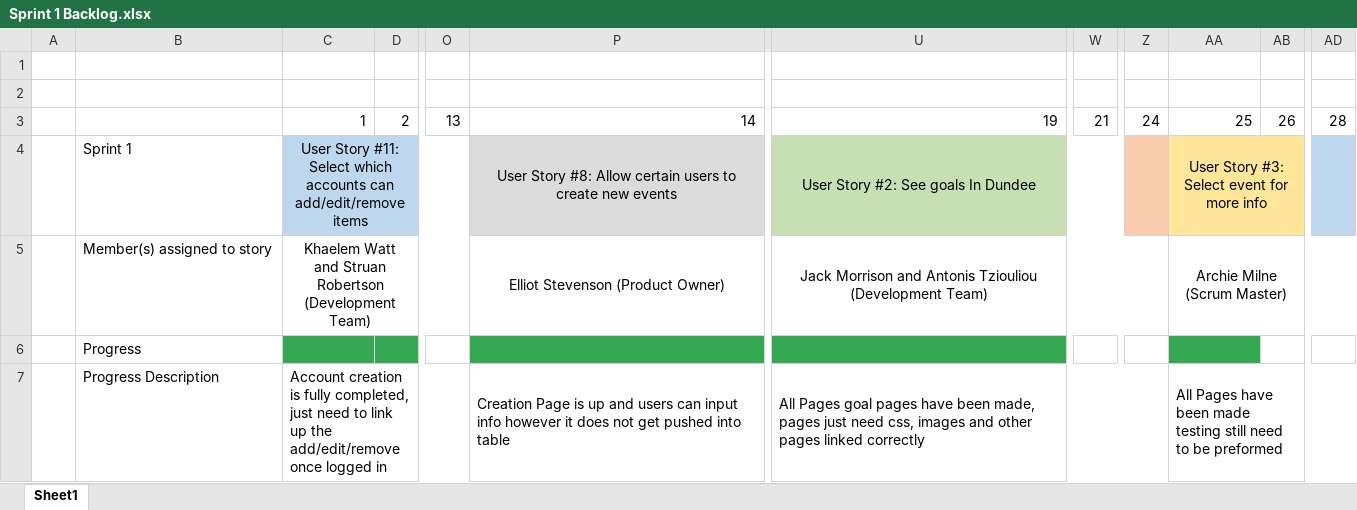
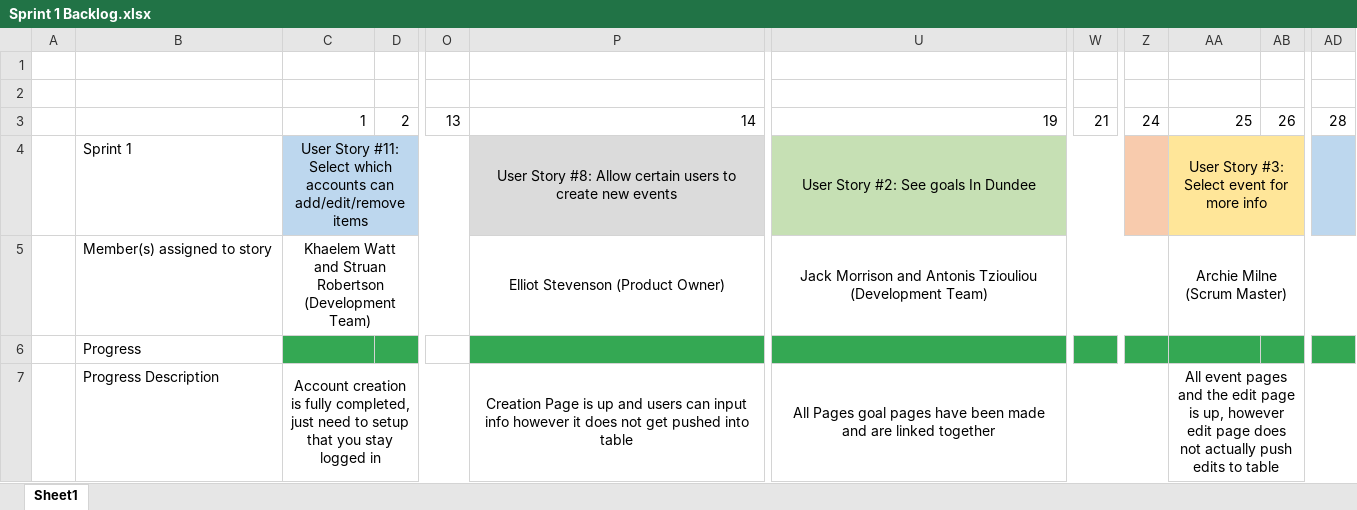
Before and after one commit to khaelemwatt/AC31007CourseworkGroup9, an Excel workbook: Sprint1/SprintBacklog/Sprint 1 Backlog.xlsx, sheet Sheet1, drawn as a sheet; only a part is shown, gaps mark what is left out; values as stored, in another font and other column widths than the file's, no borders; charts and pictures not drawn; the diff names each change by its address in the sheet, - before the commit and + after, or states it on an @@ line.

Commit message:
Final Update to Sprint 1 Backlog

```diff
--- a/Sprint1/SprintBacklog/Sprint 1 Backlog.xlsx (sheet Sheet1)
+++ b/Sprint1/SprintBacklog/Sprint 1 Backlog.xlsx (sheet Sheet1)
-W6 fill: none
+W6 fill: #34A853
-Z6 fill: none
+Z6 fill: #34A853
-AB6 fill: none
+AB6 fill: #34A853
-AD6 fill: none
+AD6 fill: #34A853
-C7: …need to link up the add/edit/remove once logged in
+C7: …need to setup that you stay logged in
-C7 alignment: left
+C7 alignment: center
-P7 alignment: left
+P7 alignment: center
-U7: …have been made, pages just need css, images and other pages linked correctly
+U7: …have been made and are linked together
-U7 alignment: left
+U7 alignment: center
-AA7: All Pages have been made testing still need to be preformed
+AA7: All event pages and the edit page is up, however edit page does not actually push edits to table
-AA7 alignment: left
+AA7 alignment: center
```
